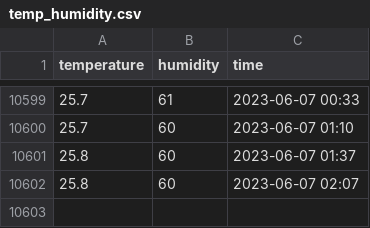
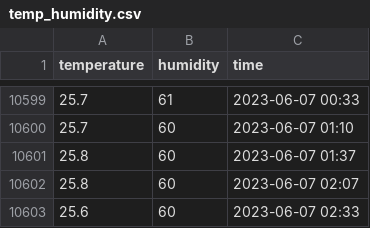
Before and after one commit to JohnTitor/butlers, a CSV file: data/temp_humidity.csv, drawn as a sheet; only a part is shown, gaps mark what is left out; the diff names each change by its address in the sheet, - before the commit and + after, or states it on an @@ line.

```diff
--- a/data/temp_humidity.csv
+++ b/data/temp_humidity.csv
+row 10603: 25.6 | 60 | 2023-06-07 02:33
```
